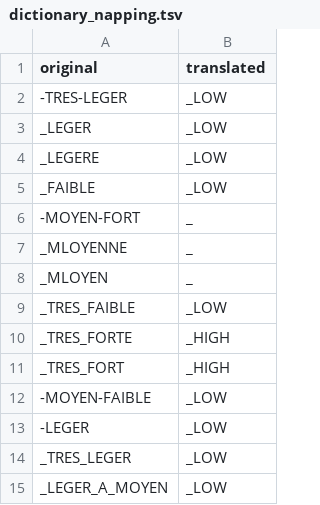
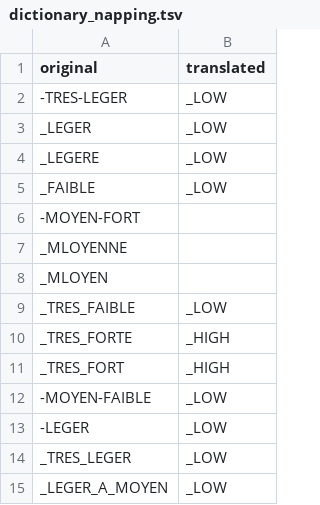
Before and after one commit to Adafede/sapid, a TSV file: inst/extdata/dictionary_napping.tsv, drawn as a sheet; only a part is shown; the diff covers the shown part only.

```diff
--- a/inst/extdata/dictionary_napping.tsv
+++ b/inst/extdata/dictionary_napping.tsv
@@ -5,5 +5,5 @@ _LEGERE	_LOW
 _FAIBLE	_LOW
--MOYEN-FORT	_
-_MLOYENNE	_
-_MLOYEN	_
+-MOYEN-FORT	
+_MLOYENNE	
+_MLOYEN	
 _TRES_FAIBLE	_LOW
```
Also changed, not shown: 1 added row and 10 edited cells elsewhere in this file, inst/extdata/dictionary_specific.tsv, 22 other files.
